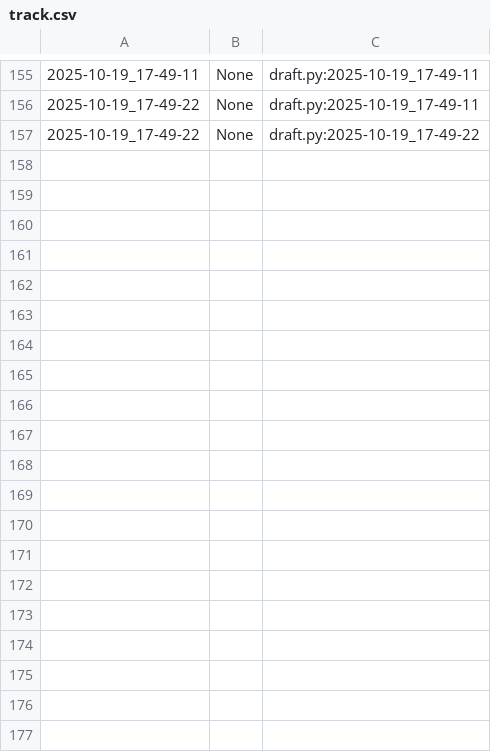
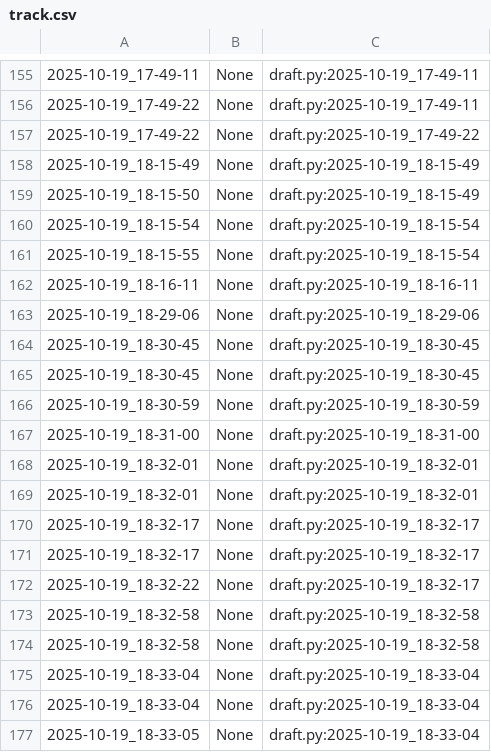
Before and after one commit to qxcode-course/poo-dd-cd-bloco-b-lzcvs, a CSV file: .tko/track/poo@notebook/track.csv, drawn as a sheet; only a part is shown, gaps mark what is left out; the diff covers the shown part only.

Commit message:
começando notebook parte 2 bateria. 1h

```diff
--- a/.tko/track/poo@notebook/track.csv
+++ b/.tko/track/poo@notebook/track.csv
@@ -157 +157,21 @@
 2025-10-19_17-49-22,None,draft.py:2025-10-19_17-49-22
+2025-10-19_18-15-49,None,draft.py:2025-10-19_18-15-49
+2025-10-19_18-15-50,None,draft.py:2025-10-19_18-15-49
+2025-10-19_18-15-54,None,draft.py:2025-10-19_18-15-54
+2025-10-19_18-15-55,None,draft.py:2025-10-19_18-15-54
+2025-10-19_18-16-11,None,draft.py:2025-10-19_18-16-11
+2025-10-19_18-29-06,None,draft.py:2025-10-19_18-29-06
+2025-10-19_18-30-45,None,draft.py:2025-10-19_18-30-45
+2025-10-19_18-30-45,None,draft.py:2025-10-19_18-30-45
+2025-10-19_18-30-59,None,draft.py:2025-10-19_18-30-59
+2025-10-19_18-31-00,None,draft.py:2025-10-19_18-31-00
+2025-10-19_18-32-01,None,draft.py:2025-10-19_18-32-01
+2025-10-19_18-32-01,None,draft.py:2025-10-19_18-32-01
+2025-10-19_18-32-17,None,draft.py:2025-10-19_18-32-17
+2025-10-19_18-32-17,None,draft.py:2025-10-19_18-32-17
+2025-10-19_18-32-22,None,draft.py:2025-10-19_18-32-17
+2025-10-19_18-32-58,None,draft.py:2025-10-19_18-32-58
+2025-10-19_18-32-58,None,draft.py:2025-10-19_18-32-58
+2025-10-19_18-33-04,None,draft.py:2025-10-19_18-33-04
+2025-10-19_18-33-04,None,draft.py:2025-10-19_18-33-04
+2025-10-19_18-33-05,None,draft.py:2025-10-19_18-33-04
```
Also changed, not shown: 15 added rows elsewhere in this file, 4 other files.
